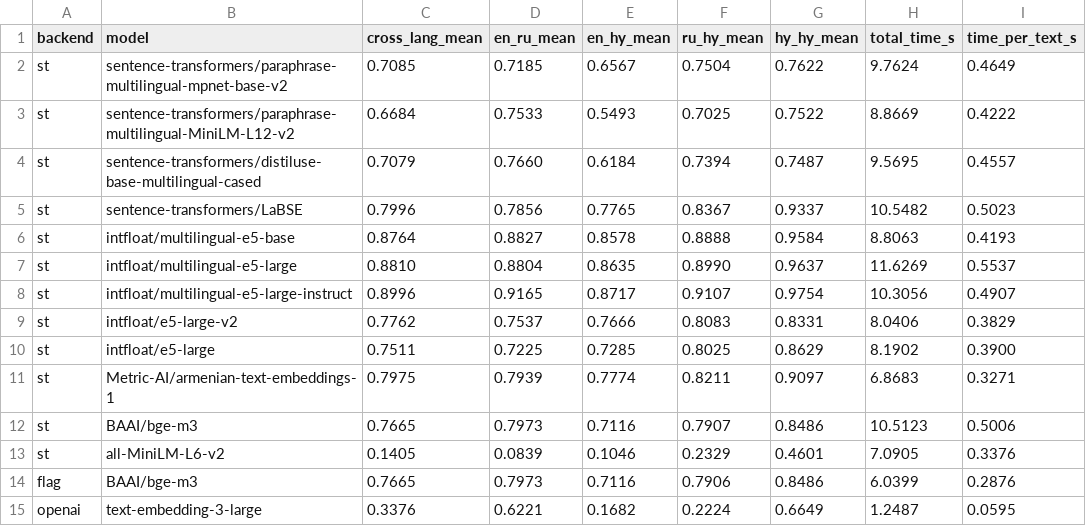
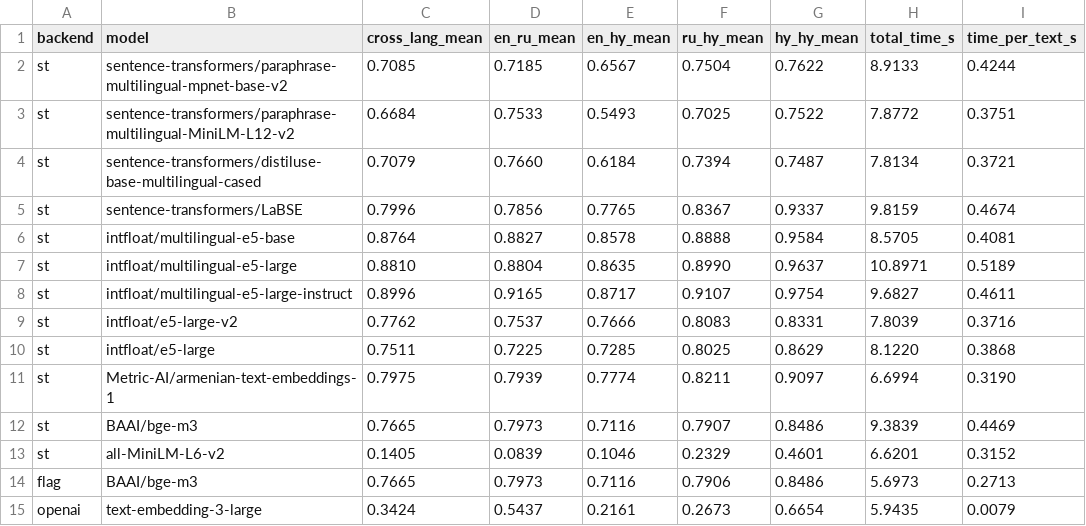
Before and after one commit to s1mb1o/epg-embedding-benchmark, a CSV file: results/benchmark_results.csv, drawn as a sheet.

Commit message:
Add 243 TMDB Armenian movie triplets to epg_phrases.json, update benchmark
Fetched 681 Armenian-language movies from TMDB, cleaned to 515 (dropped
non-Armenian titles), merged 243 with all three translations (HY/RU/EN)
into the benchmark dataset. Re-ran analysis with expanded dataset.

```diff
--- a/results/benchmark_results.csv
+++ b/results/benchmark_results.csv
@@ -1,15 +1,15 @@
 backend,model,cross_lang_mean,en_ru_mean,en_hy_mean,ru_hy_mean,hy_hy_mean,total_time_s,time_per_text_s
-st,sentence-transformers/paraphrase-multilingual-mpnet-base-v2,0.7085,0.7185,0.6567,0.7504,0.7622,9.7624,0.4649
-st,sentence-transformers/paraphrase-multilingual-MiniLM-L12-v2,0.6684,0.7533,0.5493,0.7025,0.7522,8.8669,0.4222
-st,sentence-transformers/distiluse-base-multilingual-cased,0.7079,0.7660,0.6184,0.7394,0.7487,9.5695,0.4557
-st,sentence-transformers/LaBSE,0.7996,0.7856,0.7765,0.8367,0.9337,10.5482,0.5023
-st,intfloat/multilingual-e5-base,0.8764,0.8827,0.8578,0.8888,0.9584,8.8063,0.4193
-st,intfloat/multilingual-e5-large,0.8810,0.8804,0.8635,0.8990,0.9637,11.6269,0.5537
-st,intfloat/multilingual-e5-large-instruct,0.8996,0.9165,0.8717,0.9107,0.9754,10.3056,0.4907
-st,intfloat/e5-large-v2,0.7762,0.7537,0.7666,0.8083,0.8331,8.0406,0.3829
-st,intfloat/e5-large,0.7511,0.7225,0.7285,0.8025,0.8629,8.1902,0.3900
-st,Metric-AI/armenian-text-embeddings-1,0.7975,0.7939,0.7774,0.8211,0.9097,6.8683,0.3271
-st,BAAI/bge-m3,0.7665,0.7973,0.7116,0.7907,0.8486,10.5123,0.5006
-st,all-MiniLM-L6-v2,0.1405,0.0839,0.1046,0.2329,0.4601,7.0905,0.3376
-flag,BAAI/bge-m3,0.7665,0.7973,0.7116,0.7906,0.8486,6.0399,0.2876
-openai,text-embedding-3-large,0.3376,0.6221,0.1682,0.2224,0.6649,1.2487,0.0595
+st,sentence-transformers/paraphrase-multilingual-mpnet-base-v2,0.7085,0.7185,0.6567,0.7504,0.7622,8.9133,0.4244
+st,sentence-transformers/paraphrase-multilingual-MiniLM-L12-v2,0.6684,0.7533,0.5493,0.7025,0.7522,7.8772,0.3751
+st,sentence-transformers/distiluse-base-multilingual-cased,0.7079,0.7660,0.6184,0.7394,0.7487,7.8134,0.3721
+st,sentence-transformers/LaBSE,0.7996,0.7856,0.7765,0.8367,0.9337,9.8159,0.4674
+st,intfloat/multilingual-e5-base,0.8764,0.8827,0.8578,0.8888,0.9584,8.5705,0.4081
+st,intfloat/multilingual-e5-large,0.8810,0.8804,0.8635,0.8990,0.9637,10.8971,0.5189
+st,intfloat/multilingual-e5-large-instruct,0.8996,0.9165,0.8717,0.9107,0.9754,9.6827,0.4611
+st,intfloat/e5-large-v2,0.7762,0.7537,0.7666,0.8083,0.8331,7.8039,0.3716
+st,intfloat/e5-large,0.7511,0.7225,0.7285,0.8025,0.8629,8.1220,0.3868
+st,Metric-AI/armenian-text-embeddings-1,0.7975,0.7939,0.7774,0.8211,0.9097,6.6994,0.3190
+st,BAAI/bge-m3,0.7665,0.7973,0.7116,0.7907,0.8486,9.3839,0.4469
+st,all-MiniLM-L6-v2,0.1405,0.0839,0.1046,0.2329,0.4601,6.6201,0.3152
+flag,BAAI/bge-m3,0.7665,0.7973,0.7116,0.7906,0.8486,5.6973,0.2713
+openai,text-embedding-3-large,0.3424,0.5437,0.2161,0.2673,0.6654,5.9435,0.0079
```
Also changed, not shown: 8 other files.
